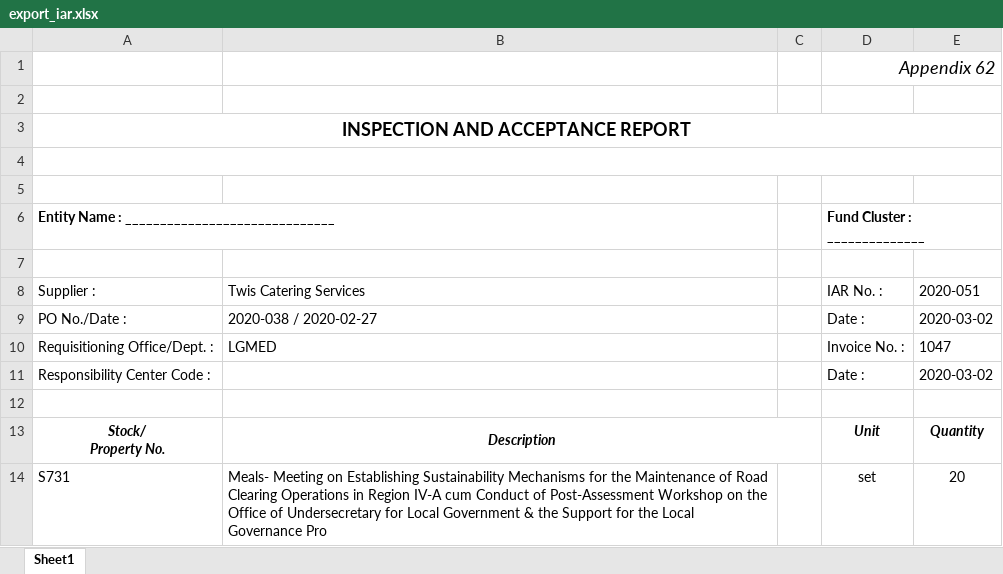
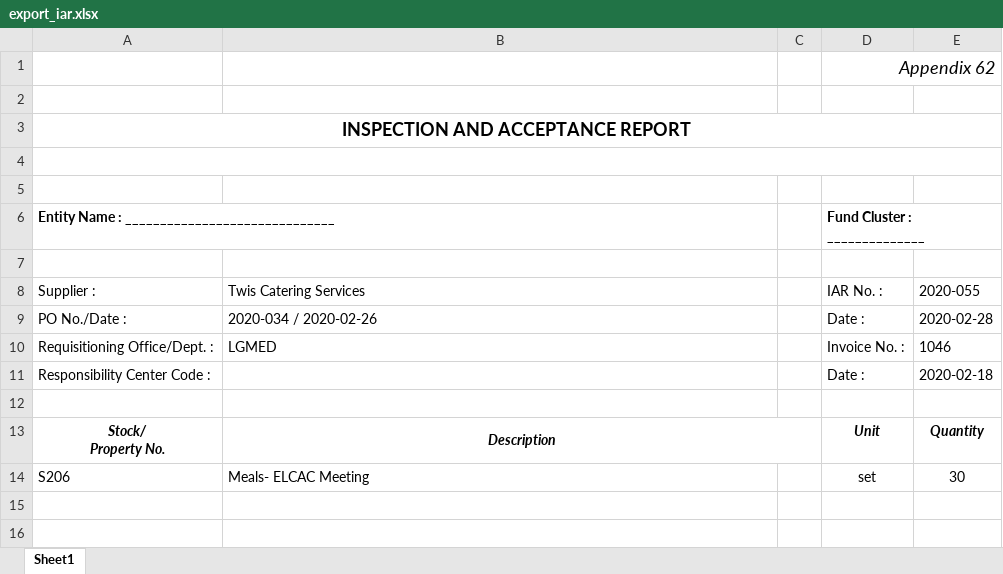
Before and after one commit to princezhian19/fas2020, an Excel workbook: export_iar.xlsx, sheet Sheet1, drawn as a sheet; values as stored, in another font and other column widths than the file's, no borders; charts and pictures not drawn; removed rows and columns are numbered as before the commit, all else as after; the diff names each change by its address in the sheet, - before the commit and + after, or states it on an @@ line.

```diff
--- a/export_iar.xlsx (sheet Sheet1)
+++ b/export_iar.xlsx (sheet Sheet1)
-E8: 2020-051
+E8: 2020-055
-B9 (Twis Catering Services): 2020-038 / 2020-02-27
+B9 (Twis Catering Services): 2020-034 / 2020-02-26
-E9 (2020-055): 2020-03-02
+E9 (2020-055): 2020-02-28
-E10 (2020-055): 1047
+E10 (2020-055): 1046
-E11 (2020-055): 2020-03-02
+E11 (2020-055): 2020-02-18
-row 14: S731 | Meals- Meeting on Establishing Sustainability Mechanisms for the Maintenance of Road Clearing Operations in Region IV-A cum Conduct of Post-Assessment Workshop on the Office of Undersecretary for Local Government & the Support for the Local Governance Pro |  | set | 20
+row 14: S206 | Meals- ELCAC Meeting |  | set | 30
```
Also changed, not shown: export_pr.xlsx, 5 other files.
